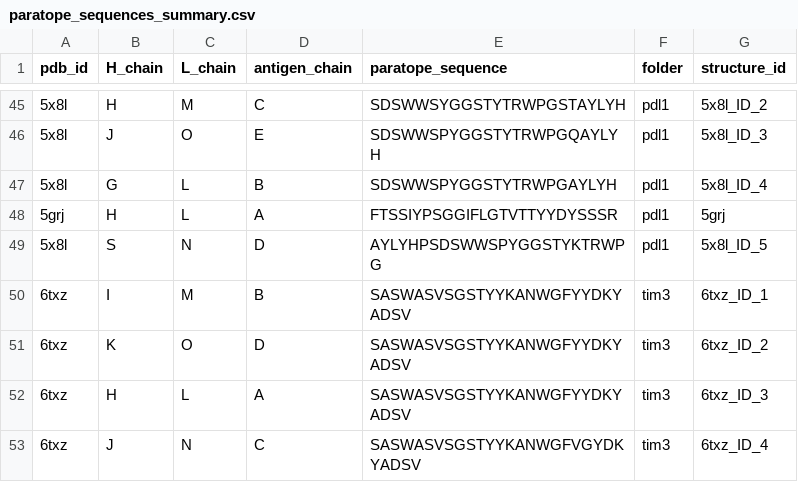
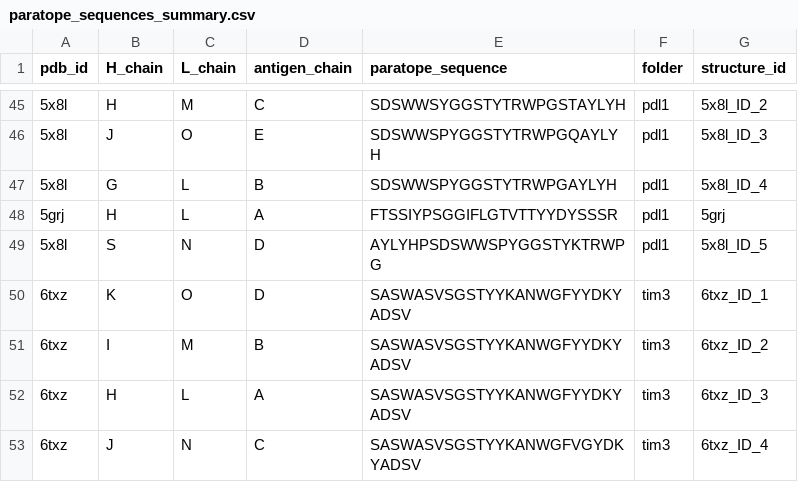
Before and after one commit to datascience-2025-group4/group04-team01, a CSV file: paratope_sequences_summary.csv, drawn as a sheet; only a part is shown, gaps mark what is left out.

Commit message:
clean_up_paratope

```diff
--- a/paratope_sequences_summary.csv
+++ b/paratope_sequences_summary.csv
@@ -49,4 +49,4 @@ pdb_id,H_chain,L_chain,antigen_chain,paratope_sequence,folder,structure_id
 5x8l,S,N,D,AYLYHPSDSWWSPYGGSTYKTRWPG,pdl1,5x8l_ID_5
-6txz,I,M,B,SASWASVSGSTYYKANWGFYYDKYADSV,tim3,6txz_ID_1
-6txz,K,O,D,SASWASVSGSTYYKANWGFYYDKYADSV,tim3,6txz_ID_2
+6txz,K,O,D,SASWASVSGSTYYKANWGFYYDKYADSV,tim3,6txz_ID_1
+6txz,I,M,B,SASWASVSGSTYYKANWGFYYDKYADSV,tim3,6txz_ID_2
 6txz,H,L,A,SASWASVSGSTYYKANWGFYYDKYADSV,tim3,6txz_ID_3
```
Also changed, not shown: paratope_surface_hbonds_summary.csv, 38 other files.
